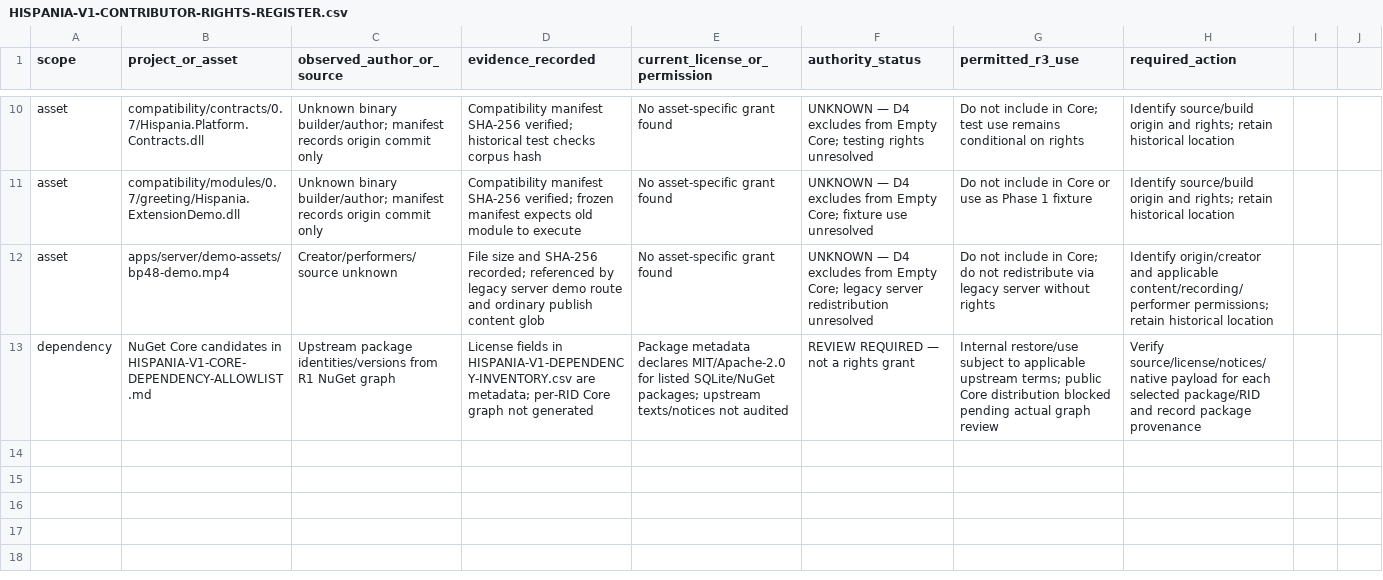
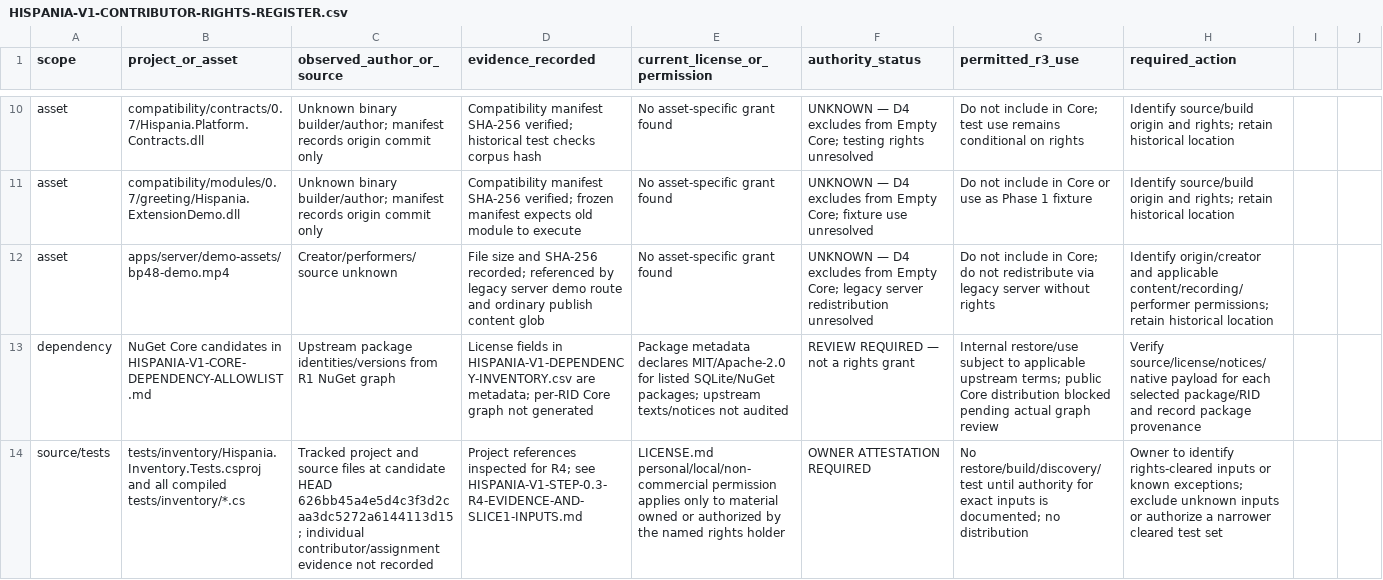
Before and after one commit to joaquimcastilla/hispania, a CSV file: docs/architecture/HISPANIA-V1-CONTRIBUTOR-RIGHTS-REGISTER.csv, drawn as a sheet; only a part is shown, gaps mark what is left out; the diff covers the shown part only; the diff names each change by its address in the sheet, - before the commit and + after, or states it on an @@ line.

Commit message:
docs: record R4 evidence and slice 1 rights gate

```diff
--- a/docs/architecture/HISPANIA-V1-CONTRIBUTOR-RIGHTS-REGISTER.csv
+++ b/docs/architecture/HISPANIA-V1-CONTRIBUTOR-RIGHTS-REGISTER.csv
+row 14: source/tests | tests/inventory/Hispania.Inventory.Tests.csproj and all compiled tests/inventory/*.cs | Tracked project and source files at candidate HEAD 626bb45a4e5d4c3f3d2caa3dc5272a6144113d15; individual contributor/assignment evidence not recorded | Project references inspected for R4; see HISPANIA-V1-STEP-0.3-R4-EVIDENCE-AND-SLICE1-INPUTS.md | LICENSE.md personal/local/non-commercial permission applies only to material owned or authorized by the named rights holder | OWNER ATTESTATION REQUIRED | No restore/build/discovery/test until authority for exact inputs is documented; no distribution | Owner to identify rights-cleared inputs or known exceptions; exclude unknown inputs or authorize a narrower cleared test set
```
Also changed, not shown: 2 added rows elsewhere in this file, 3 other files.
